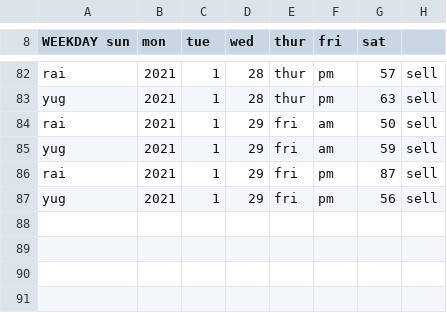
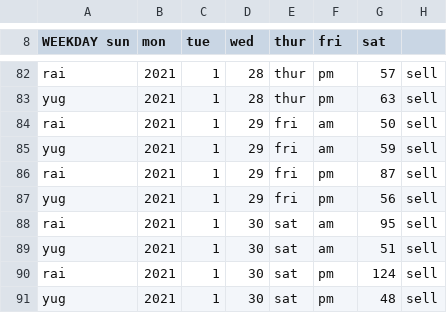
Before and after one commit to yugyfoog/turnips, a CSV file: turnips.csv, drawn as a sheet; only a part is shown, gaps mark what is left out.

```diff
--- a/turnips.csv
+++ b/turnips.csv
@@ -87 +87,5 @@ rai, 2021, 1, 29, fri, pm, 87, sell
 yug, 2021, 1, 29, fri, pm, 56, sell
+rai, 2021, 1, 30, sat, am, 95, sell
+yug, 2021, 1, 30, sat, am, 51, sell
+rai, 2021, 1, 30, sat, pm, 124, sell
+yug, 2021, 1, 30, sat, pm, 48, sell
```
Also changed, not shown: 5 other files.
